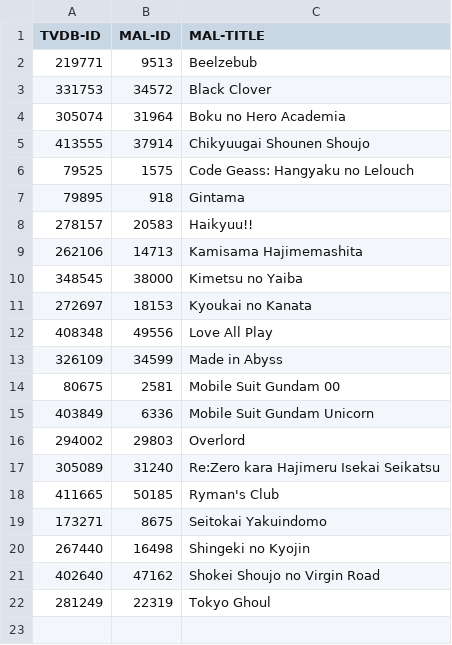
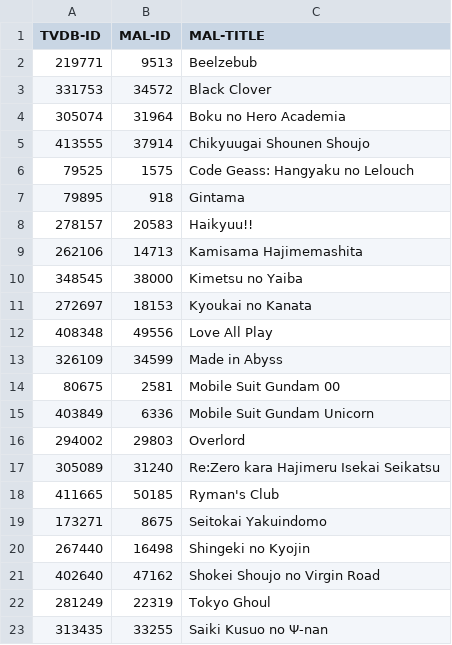
Before and after one commit to Arial-Z/Romaji-Renamer, a TSV file: override-ID-animes.tsv, drawn as a sheet; the diff names each change by its address in the sheet, - before the commit and + after, or states it on an @@ line.

Commit message:
Saiki Kusuo no Ψ-nan

```diff
--- a/override-ID-animes.tsv
+++ b/override-ID-animes.tsv
+row 23: 313435 | 33255 | Saiki Kusuo no Ψ-nan
```
